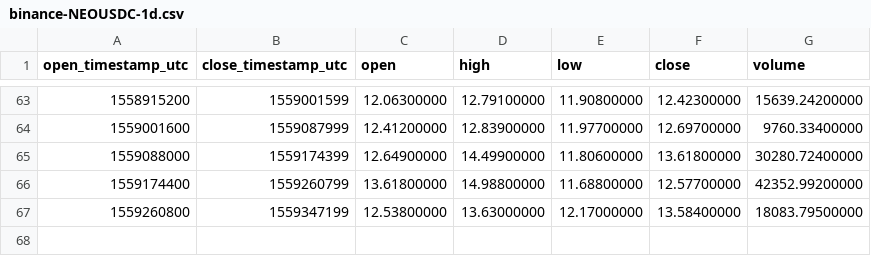
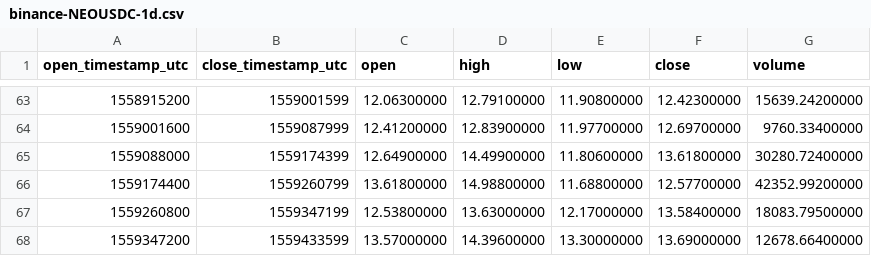
Before and after one commit to cryptobigbro/binance-NEOUSDC, a CSV file: binance-NEOUSDC-1d.csv, drawn as a sheet; only a part is shown, gaps mark what is left out; the diff names each change by its address in the sheet, - before the commit and + after, or states it on an @@ line.

```diff
--- a/binance-NEOUSDC-1d.csv
+++ b/binance-NEOUSDC-1d.csv
+row 68: 1559347200 | 1559433599 | 13.57000000 | 14.39600000 | 13.30000000 | 13.69000000 | 12678.66400000
```
Also changed, not shown: binance-NEOUSDC-1h.csv.
